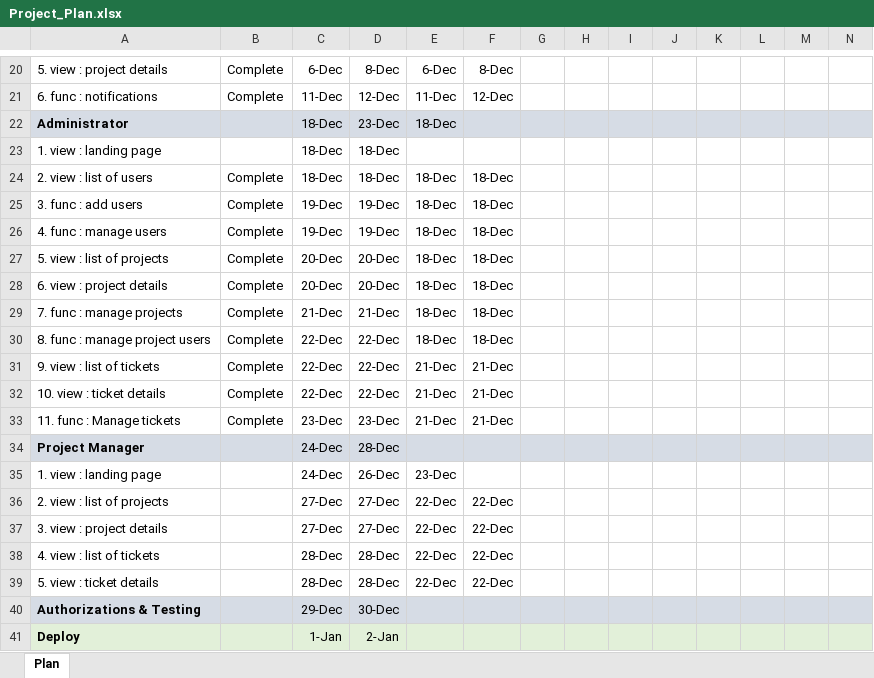
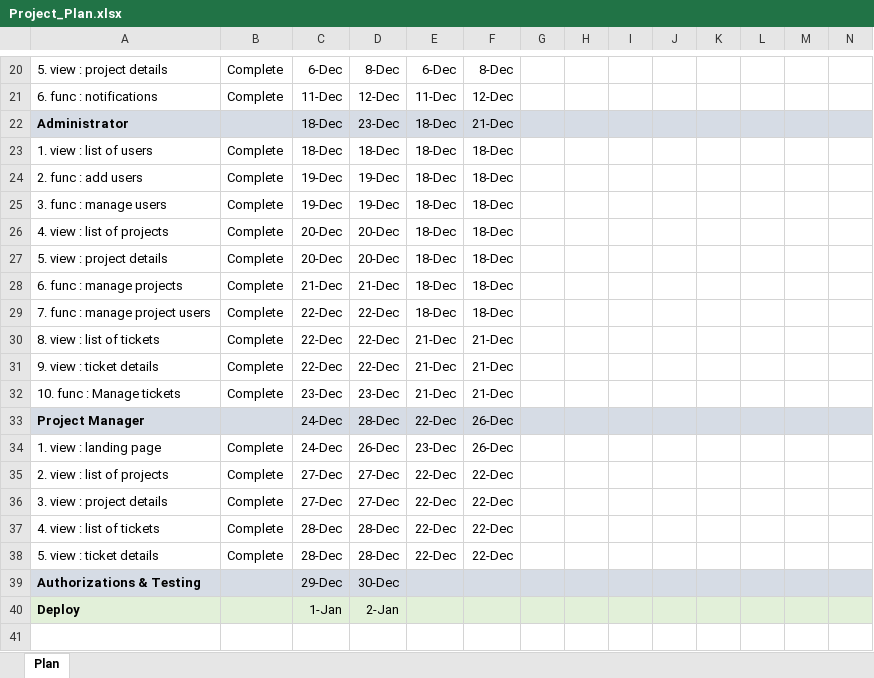
Before and after one commit to rohangandhi109/bugTracker, an Excel workbook: Project_Plan.xlsx, sheet Plan, drawn as a sheet; only a part is shown, gaps mark what is left out; values as stored, in another font and other column widths than the file's, no borders; conditional formats not drawn; removed rows and columns are numbered as before the commit, all else as after; rows hold the shown columns only; the diff names each change by its address in the sheet, - before the commit and + after, or states it on an @@ line.

Commit message:
'createProjects'

```diff
--- a/Project_Plan.xlsx (sheet Plan)
+++ b/Project_Plan.xlsx (sheet Plan)
-F22: (empty)
+F22: 21-Dec
-row 23: 1. view : landing page |  | 18-Dec | 18-Dec
-A23: 2. view : list of users
+A23: 1. view : list of users
-A24: 3. func : add users
+A24: 2. func : add users
-A25: 4. func : manage users
+A25: 3. func : manage users
-A26: 5. view : list of projects
+A26: 4. view : list of projects
-A27: 6. view : project details
+A27: 5. view : project details
-A28: 7. func : manage projects
+A28: 6. func : manage projects
-A29: 8. func : manage project users
+A29: 7. func : manage project users
-A30: 9. view : list of tickets
+A30: 8. view : list of tickets
-A31: 10. view : ticket details
+A31: 9. view : ticket details
-A32: 11. func : Manage tickets
+A32: 10. func : Manage tickets
-E33: (empty)
+E33: 22-Dec
-F33:F34: (empty)
+F33:F34: 26-Dec
-B34:B38: (empty)
+B34:B38: Complete
```
Also changed, not shown: 20 other files.
